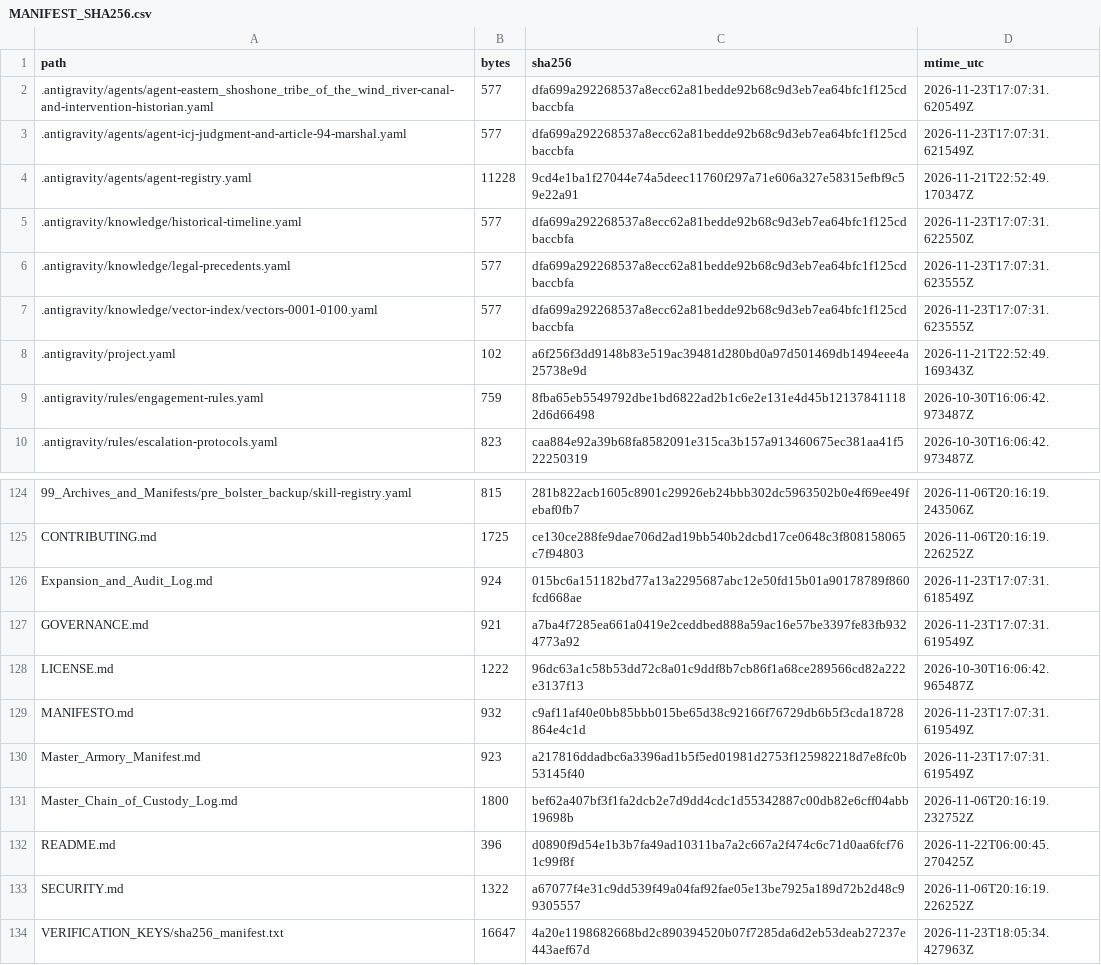
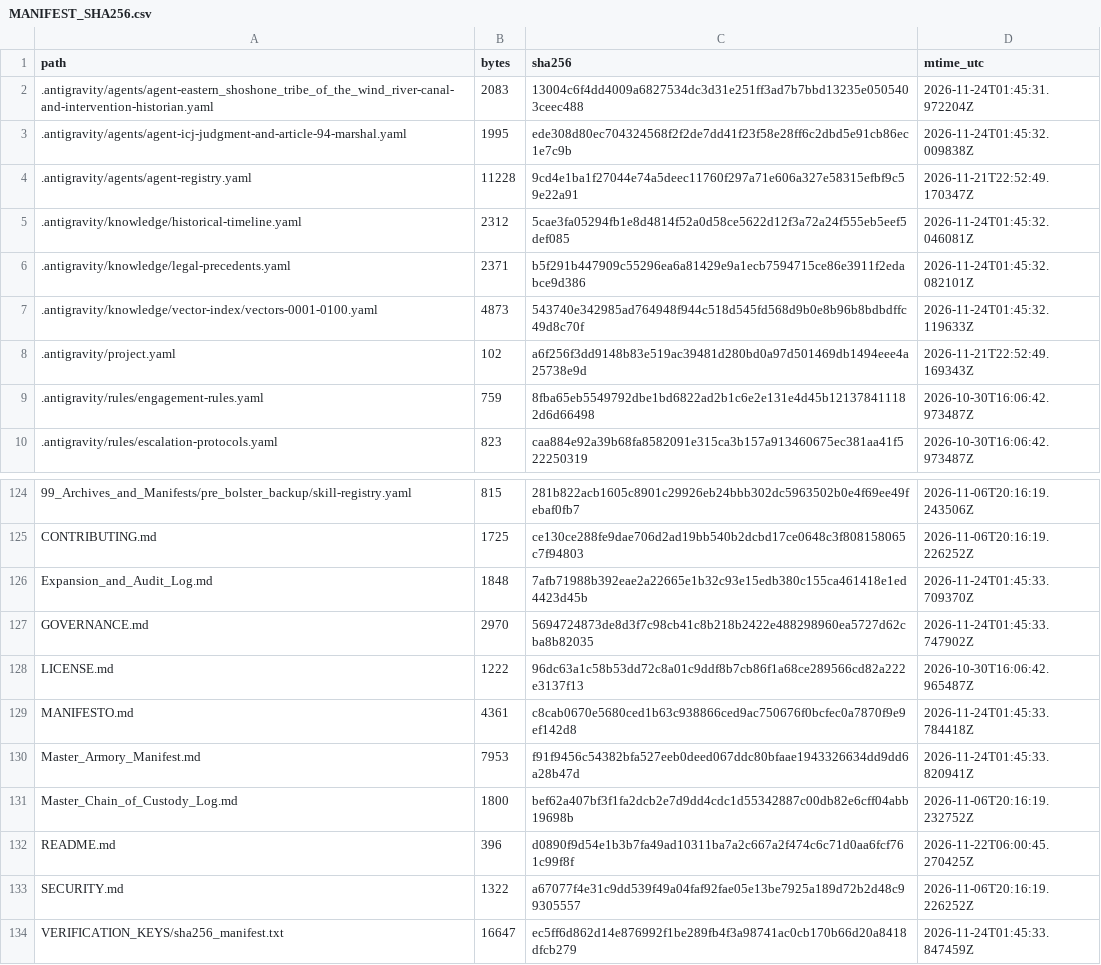
Before and after one commit to GlobalRestitutionAlliance/turtle-island-us-wy-eastern-shoshone-tribe-of-the-wind-river-master-litigation, a CSV file: 99_Archives_and_Manifests/MANIFEST_SHA256.csv, drawn as a sheet; only a part is shown, gaps mark what is left out; the diff covers the shown part only.

```diff
--- a/99_Archives_and_Manifests/MANIFEST_SHA256.csv
+++ b/99_Archives_and_Manifests/MANIFEST_SHA256.csv
@@ -1,8 +1,8 @@
 path,bytes,sha256,mtime_utc
-.antigravity/agents/agent-eastern_shoshone_tribe_of_the_wind_river-canal-and-intervention-historian.yaml,577,dfa699a292268537a8ecc62a81bedde92b68c9d3eb7ea64bfc1f125cdbaccbfa,2026-11-23T17:07:31.620549Z
-.antigravity/agents/agent-icj-judgment-and-article-94-marshal.yaml,577,dfa699a292268537a8ecc62a81bedde92b68c9d3eb7ea64bfc1f125cdbaccbfa,2026-11-23T17:07:31.621549Z
+.antigravity/agents/agent-eastern_shoshone_tribe_of_the_wind_river-canal-and-intervention-historian.yaml,2083,13004c6f4dd4009a6827534dc3d31e251ff3ad7b7bbd13235e0505403ceec488,2026-11-24T01:45:31.972204Z
+.antigravity/agents/agent-icj-judgment-and-article-94-marshal.yaml,1995,ede308d80ec704324568f2f2de7dd41f23f58e28ff6c2dbd5e91cb86ec1e7c9b,2026-11-24T01:45:32.009838Z
 .antigravity/agents/agent-registry.yaml,11228,9cd4e1ba1f27044e74a5deec11760f297a71e606a327e58315efbf9c59e22a91,2026-11-21T22:52:49.170347Z
-.antigravity/knowledge/historical-timeline.yaml,577,dfa699a292268537a8ecc62a81bedde92b68c9d3eb7ea64bfc1f125cdbaccbfa,2026-11-23T17:07:31.622550Z
-.antigravity/knowledge/legal-precedents.yaml,577,dfa699a292268537a8ecc62a81bedde92b68c9d3eb7ea64bfc1f125cdbaccbfa,2026-11-23T17:07:31.623555Z
-.antigravity/knowledge/vector-index/vectors-0001-0100.yaml,577,dfa699a292268537a8ecc62a81bedde92b68c9d3eb7ea64bfc1f125cdbaccbfa,2026-11-23T17:07:31.623555Z
+.antigravity/knowledge/historical-timeline.yaml,2312,5cae3fa05294fb1e8d4814f52a0d58ce5622d12f3a72a24f555eb5eef5def085,2026-11-24T01:45:32.046081Z
+.antigravity/knowledge/legal-precedents.yaml,2371,b5f291b447909c55296ea6a81429e9a1ecb7594715ce86e3911f2edabce9d386,2026-11-24T01:45:32.082101Z
+.antigravity/knowledge/vector-index/vectors-0001-0100.yaml,4873,543740e342985ad764948f944c518d545fd568d9b0e8b96b8bdbdffc49d8c70f,2026-11-24T01:45:32.119633Z
 .antigravity/project.yaml,102,a6f256f3dd9148b83e519ac39481d280bd0a97d501469db1494eee4a25738e9d,2026-11-21T22:52:49.169343Z
@@ -125,7 +125,7 @@ path,bytes,sha256,mtime_utc
 CONTRIBUTING.md,1725,ce130ce288fe9dae706d2ad19bb540b2dcbd17ce0648c3f808158065c7f94803,2026-11-06T20:16:19.226252Z
-Expansion_and_Audit_Log.md,924,015bc6a151182bd77a13a2295687abc12e50fd15b01a90178789f860fcd668ae,2026-11-23T17:07:31.618549Z
-GOVERNANCE.md,921,a7ba4f7285ea661a0419e2ceddbed888a59ac16e57be3397fe83fb9324773a92,2026-11-23T17:07:31.619549Z
+Expansion_and_Audit_Log.md,1848,7afb71988b392eae2a22665e1b32c93e15edb380c155ca461418e1ed4423d45b,2026-11-24T01:45:33.709370Z
+GOVERNANCE.md,2970,5694724873de8d3f7c98cb41c8b218b2422e488298960ea5727d62cba8b82035,2026-11-24T01:45:33.747902Z
 LICENSE.md,1222,96dc63a1c58b53dd72c8a01c9ddf8b7cb86f1a68ce289566cd82a222e3137f13,2026-10-30T16:06:42.965487Z
-MANIFESTO.md,932,c9af11af40e0bb85bbb015be65d38c92166f76729db6b5f3cda18728864e4c1d,2026-11-23T17:07:31.619549Z
-Master_Armory_Manifest.md,923,a217816ddadbc6a3396ad1b5f5ed01981d2753f125982218d7e8fc0b53145f40,2026-11-23T17:07:31.619549Z
+MANIFESTO.md,4361,c8cab0670e5680ced1b63c938866ced9ac750676f0bcfec0a7870f9e9ef142d8,2026-11-24T01:45:33.784418Z
+Master_Armory_Manifest.md,7953,f91f9456c54382bfa527eeb0deed067ddc80bfaae1943326634dd9dd6a28b47d,2026-11-24T01:45:33.820941Z
 Master_Chain_of_Custody_Log.md,1800,bef62a407bf3f1fa2dcb2e7d9dd4cdc1d55342887c00db82e6cff04abb19698b,2026-11-06T20:16:19.232752Z
@@ -133,2 +133,2 @@ README.md,396,d0890f9d54e1b3b7fa49ad10311ba7a2c667a2f474c6c71d0aa6fcf761c99f8f,2
 SECURITY.md,1322,a67077f4e31c9dd539f49a04faf92fae05e13be7925a189d72b2d48c99305557,2026-11-06T20:16:19.226252Z
-VERIFICATION_KEYS/sha256_manifest.txt,16647,4a20e1198682668bd2c890394520b07f7285da6d2eb53deab27237e443aef67d,2026-11-23T18:05:34.427963Z
+VERIFICATION_KEYS/sha256_manifest.txt,16647,ec5ff6d862d14e876992f1be289fb4f3a98741ac0cb170b66d20a8418dfcb279,2026-11-24T01:45:33.847459Z
```
Also changed, not shown: 81 edited cells elsewhere in this file, 37 other files.
